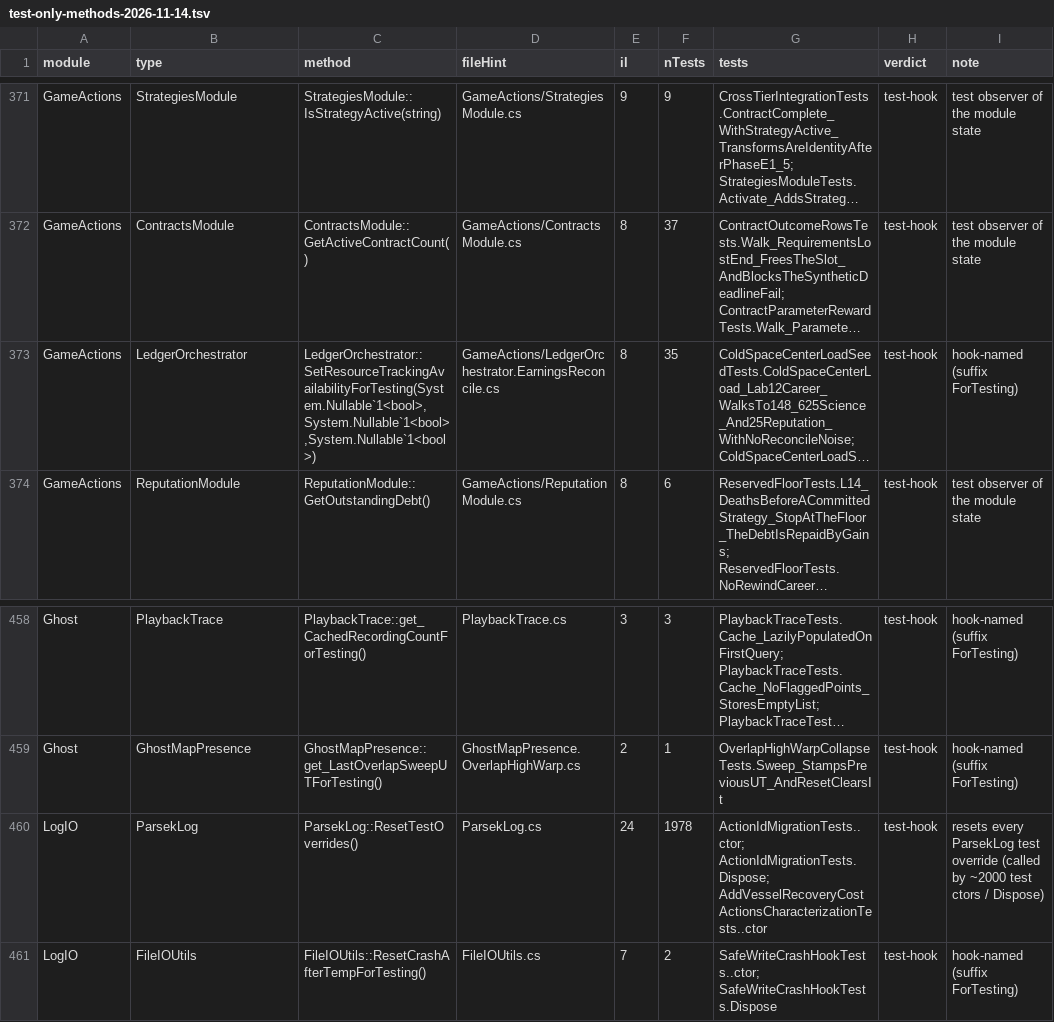
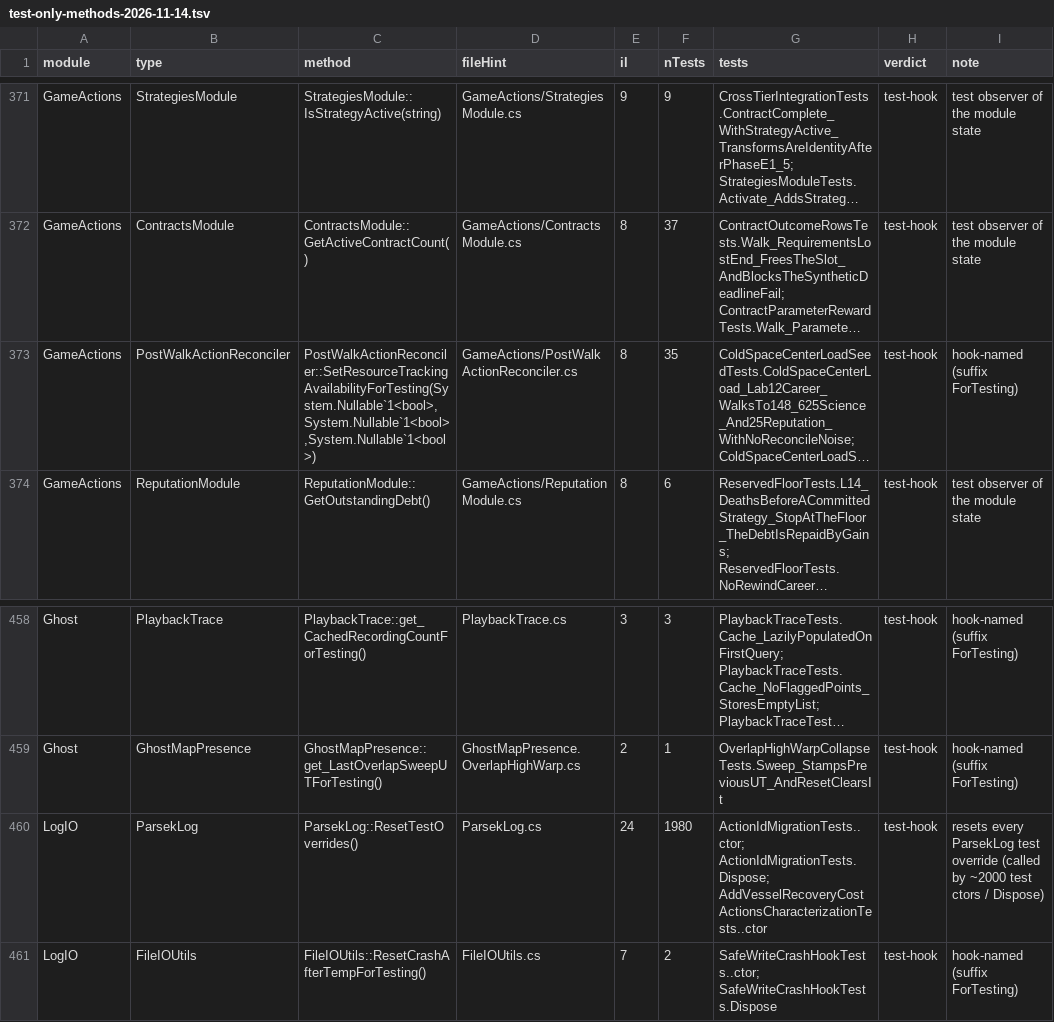
Before and after one commit to vl3c/Parsek, a TSV file: docs/dev/research/test-only-methods-2026-11-14.tsv, drawn as a sheet; only a part is shown, gaps mark what is left out; long unchanged cells end in …; the diff names each change by its address in the sheet, - before the commit and + after, or states it on an @@ line.

```diff
--- a/docs/dev/research/test-only-methods-2026-11-14.tsv
+++ b/docs/dev/research/test-only-methods-2026-11-14.tsv
-B373 (type): LedgerOrchestrator
+B373 (type): PostWalkActionReconciler
-C373 (method): LedgerOrchestrator::SetResourceTrackingAvailabilityForTesting(System.Nullable`1<bool>,System.Nullable`1<bool>,System.Nullable`1<bool>)
+C373 (method): PostWalkActionReconciler::SetResourceTrackingAvailabilityForTesting(System.Nullable`1<bool>,System.Nullable`1<bool>,System.Nullable`1<bool>)
-D373 (fileHint): GameActions/LedgerOrchestrator.EarningsReconcile.cs
+D373 (fileHint): GameActions/PostWalkActionReconciler.cs
-F460 (nTests): 1978
+F460 (nTests): 1980
```
Also changed, not shown: 5 other files.
